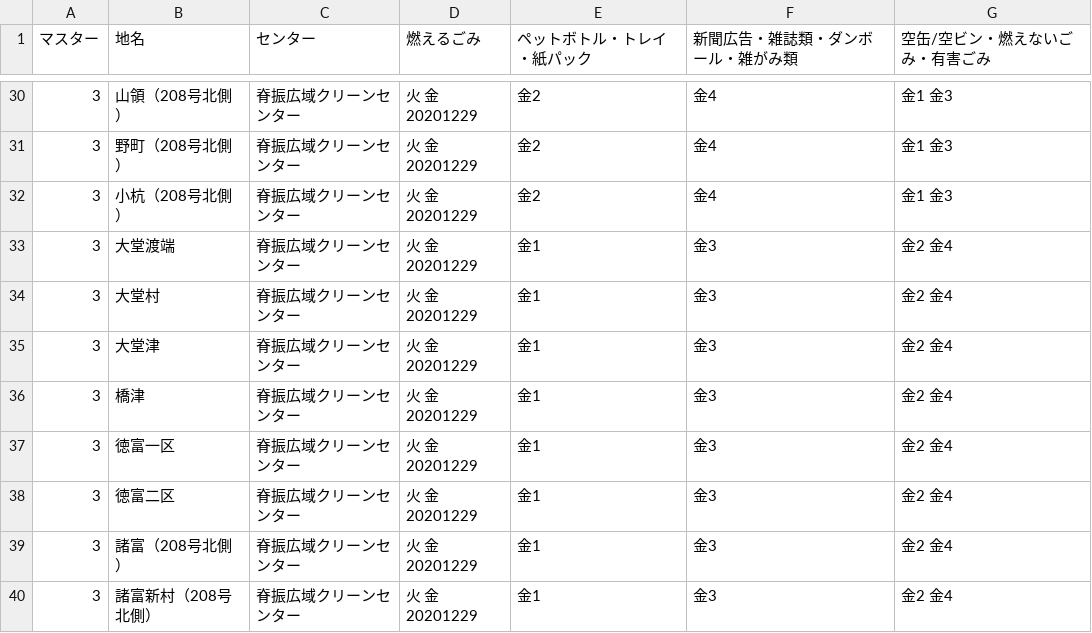
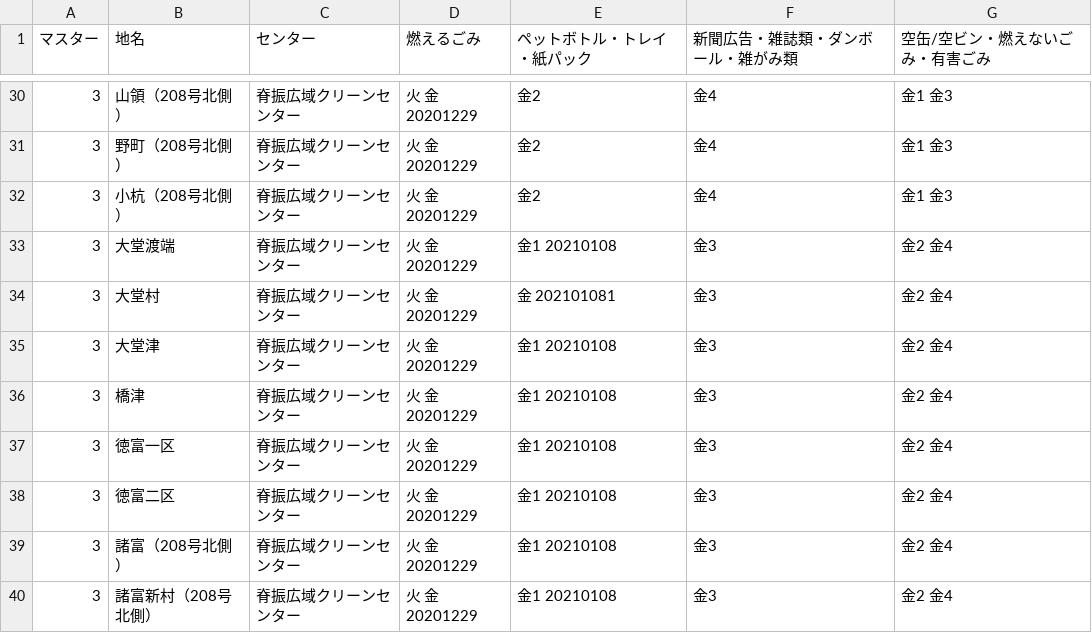
Before and after one commit to codeforsaga/5374_2, a CSV file: data/area_days.csv, drawn as a sheet; only a part is shown, gaps mark what is left out; the diff covers the shown part only.

```diff
--- a/data/area_days.csv
+++ b/data/area_days.csv
@@ -32,9 +32,9 @@
 3,小杭（208号北側）,脊振広域クリーンセンター,火 金 20201229,金2,金4,金1 金3
-3,大堂渡端,脊振広域クリーンセンター,火 金 20201229,金1,金3,金2 金4
-3,大堂村,脊振広域クリーンセンター,火 金 20201229,金1,金3,金2 金4
-3,大堂津,脊振広域クリーンセンター,火 金 20201229,金1,金3,金2 金4
-3,橋津,脊振広域クリーンセンター,火 金 20201229,金1,金3,金2 金4
-3,徳富一区,脊振広域クリーンセンター,火 金 20201229,金1,金3,金2 金4
-3,徳富二区,脊振広域クリーンセンター,火 金 20201229,金1,金3,金2 金4
-3,諸富（208号北側）,脊振広域クリーンセンター,火 金 20201229,金1,金3,金2 金4
-3,諸富新村（208号北側）,脊振広域クリーンセンター,火 金 20201229,金1,金3,金2 金4
+3,大堂渡端,脊振広域クリーンセンター,火 金 20201229,金1 20210108,金3,金2 金4
+3,大堂村,脊振広域クリーンセンター,火 金 20201229,金 202101081,金3,金2 金4
+3,大堂津,脊振広域クリーンセンター,火 金 20201229,金1 20210108,金3,金2 金4
+3,橋津,脊振広域クリーンセンター,火 金 20201229,金1 20210108,金3,金2 金4
+3,徳富一区,脊振広域クリーンセンター,火 金 20201229,金1 20210108,金3,金2 金4
+3,徳富二区,脊振広域クリーンセンター,火 金 20201229,金1 20210108,金3,金2 金4
+3,諸富（208号北側）,脊振広域クリーンセンター,火 金 20201229,金1 20210108,金3,金2 金4
+3,諸富新村（208号北側）,脊振広域クリーンセンター,火 金 20201229,金1 20210108,金3,金2 金4
```
Also changed, not shown: 17 edited cells elsewhere in this file.
